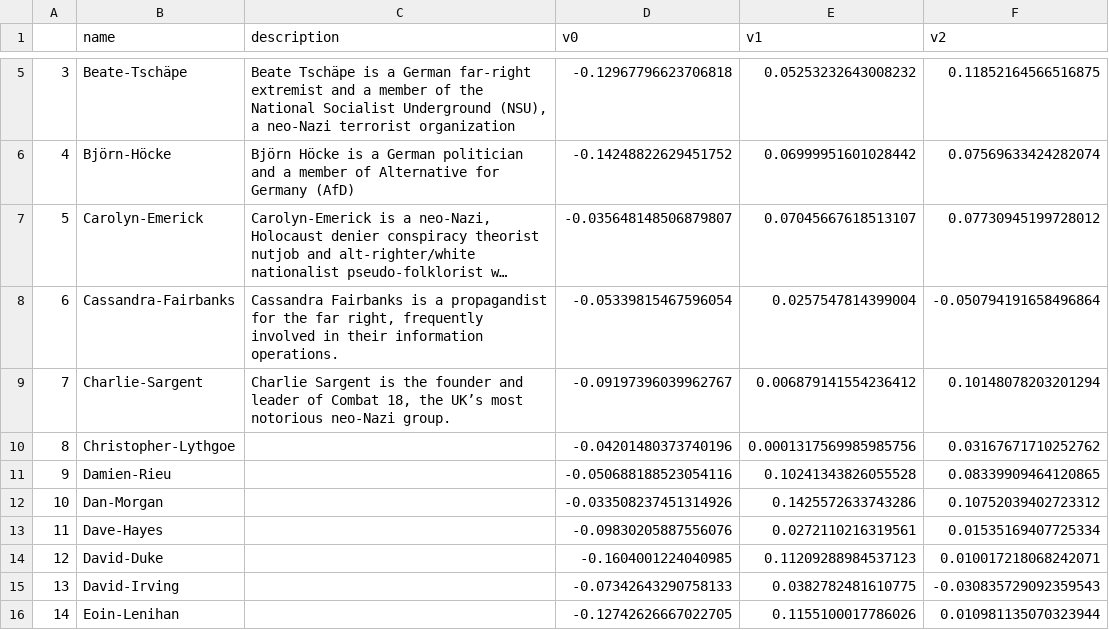
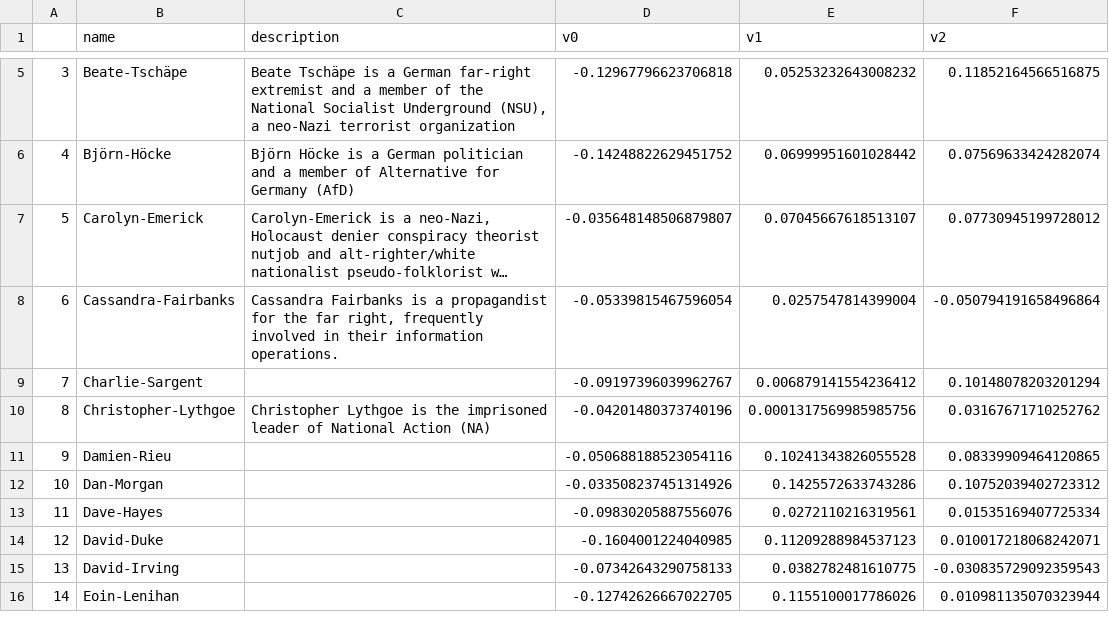
Before and after one commit to rulaifox/webi-facesx, a CSV file: faceDB.csv, drawn as a sheet; only a part is shown, gaps mark what is left out; long unchanged cells end in …; the diff names each change by its address in the sheet, - before the commit and + after, or states it on an @@ line.

Commit message:
update with a new face

```diff
--- a/faceDB.csv
+++ b/faceDB.csv
-C9 (description): Charlie Sargent is the founder and leader of Combat 18, the UK’s most notorious neo-Nazi group.
+C9 (description): (empty)
-C10 (description): (empty)
+C10 (description): Christopher Lythgoe is the imprisoned leader of National Action (NA)
```
